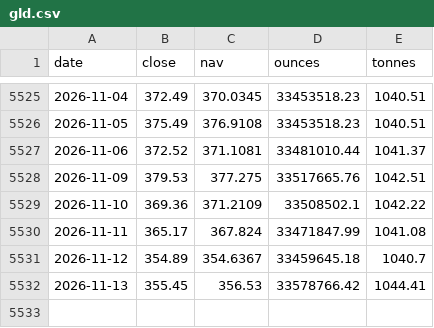
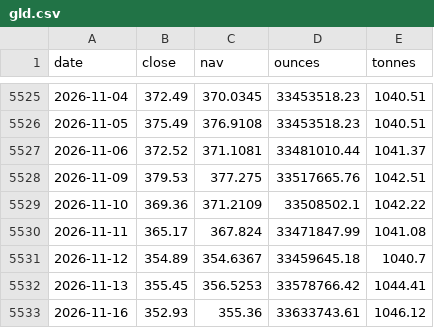
Before and after one commit to Allenvip1/G-E-T-F, a CSV file: data/gld.csv, drawn as a sheet; only a part is shown, gaps mark what is left out.

```diff
--- a/data/gld.csv
+++ b/data/gld.csv
@@ -5531,2 +5531,3 @@ date,close,nav,ounces,tonnes
 2026-11-12,354.89,354.6367,33459645.18,1040.7
-2026-11-13,355.45,356.53,33578766.42,1044.41
+2026-11-13,355.45,356.5253,33578766.42,1044.41
+2026-11-16,352.93,355.36,33633743.61,1046.12
```
Also changed, not shown: data/price_gold.csv, data/price_silver.csv, 3 other files.
